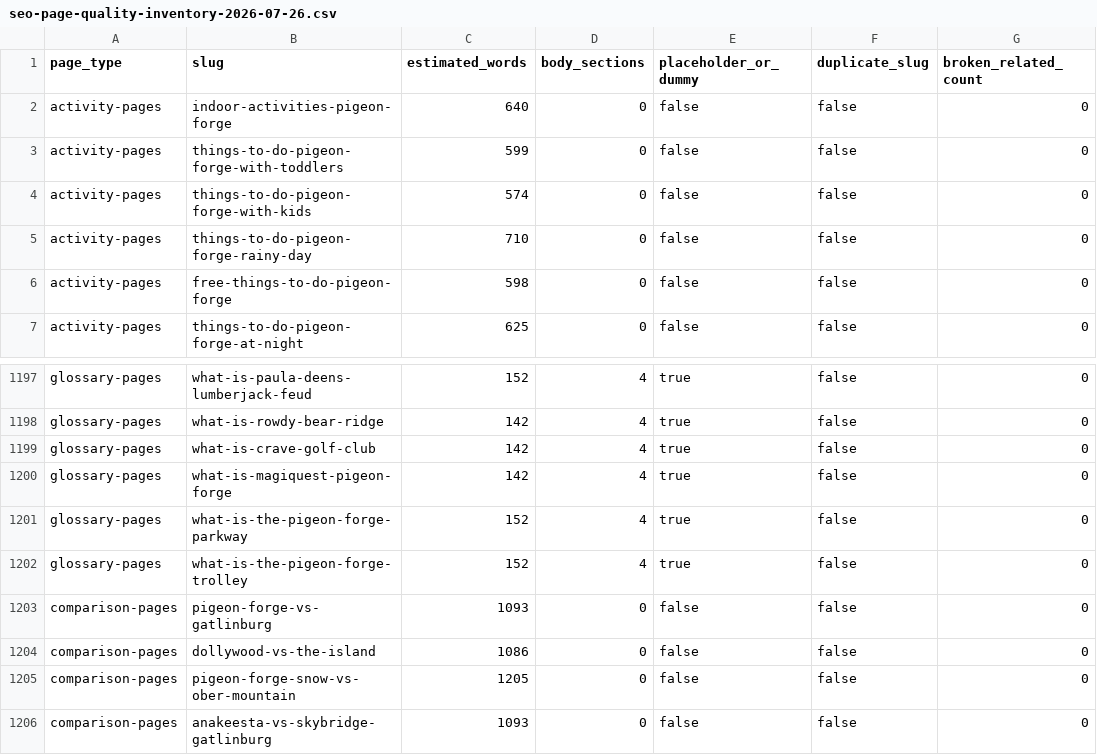
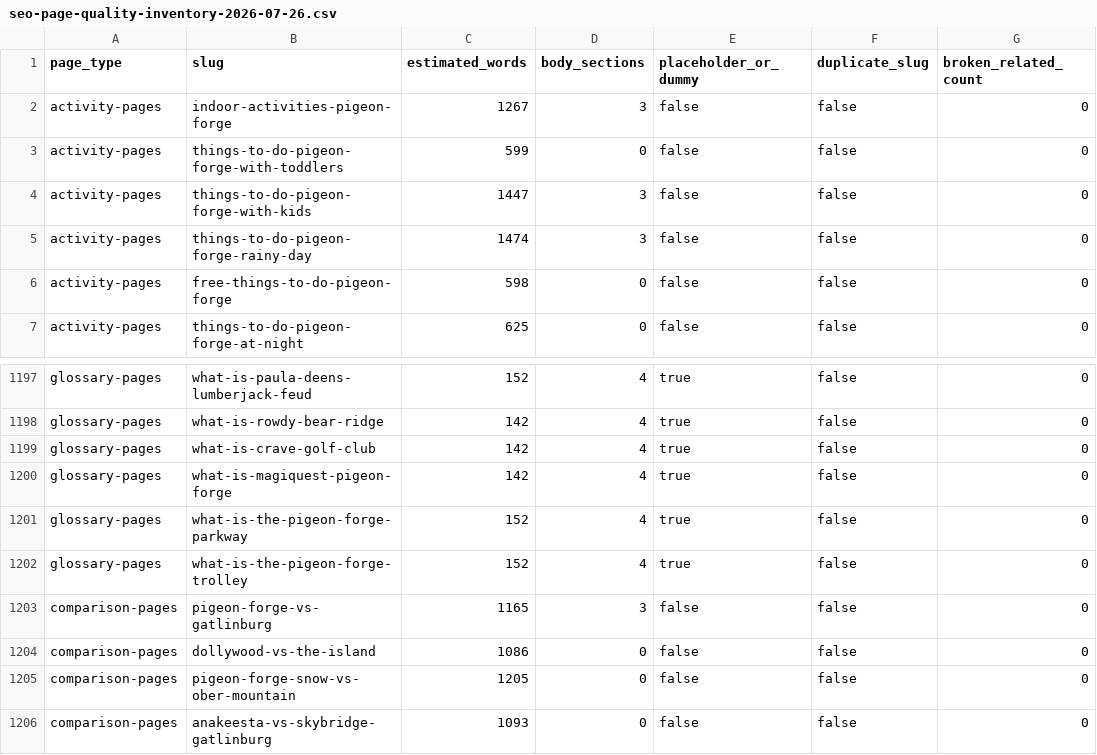
Before and after one commit to mwayers/bestofpigeonforge, a CSV file: docs/seo-page-quality-inventory-2026-07-26.csv, drawn as a sheet; only a part is shown, gaps mark what is left out; the diff names each change by its address in the sheet, - before the commit and + after, or states it on an @@ line.

```diff
--- a/docs/seo-page-quality-inventory-2026-07-26.csv
+++ b/docs/seo-page-quality-inventory-2026-07-26.csv
-C2 (estimated_words): 640
+C2 (estimated_words): 1267
-D2 (body_sections): 0
+D2 (body_sections): 3
-C4 (estimated_words): 574
+C4 (estimated_words): 1447
-D4:D5 (body_sections): 0
+D4:D5 (body_sections): 3
-C5 (estimated_words): 710
+C5 (estimated_words): 1474
-C1203 (estimated_words): 1093
+C1203 (estimated_words): 1165
-D1203 (body_sections): 0
+D1203 (body_sections): 3
```
Also changed, not shown: 32 other files.
